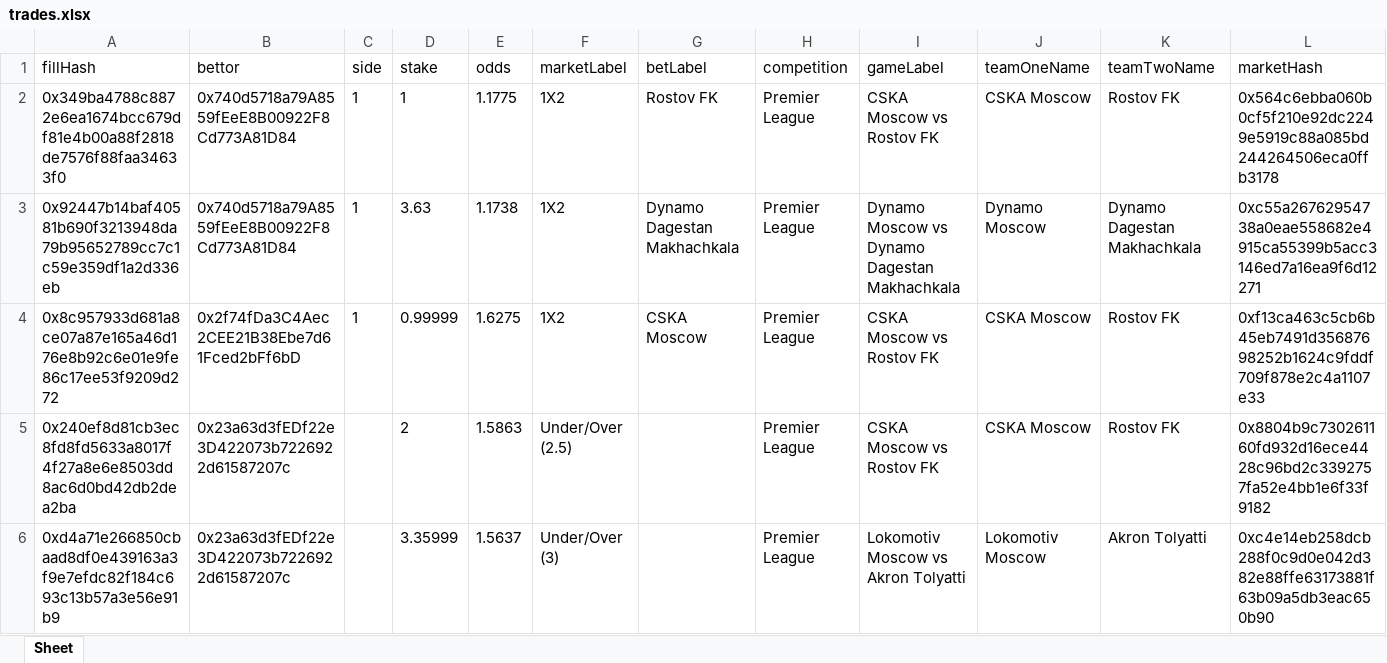
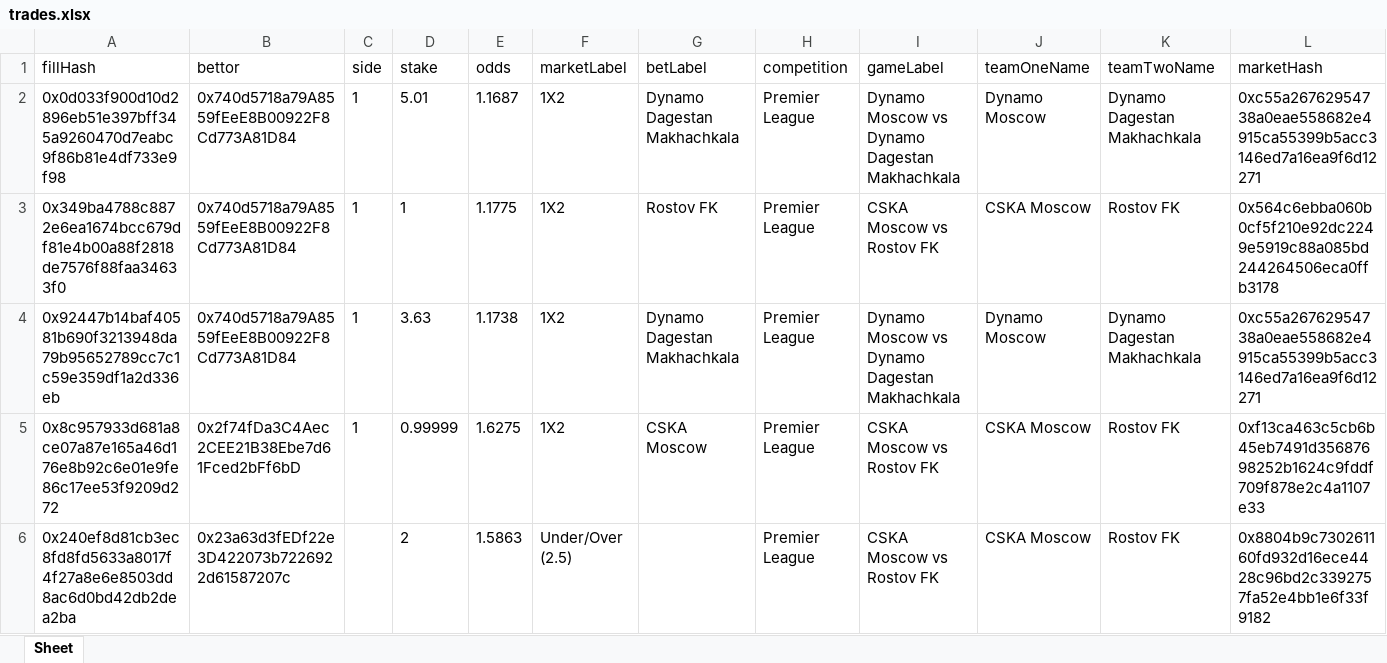
Before and after one commit to aimidas1/transactions_sxbet, an Excel workbook: data/sxbet/ligas/Premier League/trades.xlsx, sheet Sheet, drawn as a sheet; only a part is shown; the shorter side is filled out with more unchanged rows; values as stored, in another font and other column widths than the file's, no borders; rows hold the shown columns only; the diff names each change by its address in the sheet, - before the commit and + after, or states it on an @@ line.

Commit message:
Update soccer trades 2026-08-04 17:01:23 UTC

```diff
--- a/data/sxbet/ligas/Premier League/trades.xlsx (sheet Sheet)
+++ b/data/sxbet/ligas/Premier League/trades.xlsx (sheet Sheet)
+row 2: 0x0d033f900d10d2896eb51e397bff345a9260470d7eabc9f86b81e4df733e9f98 | 0x740d5718a79A8559fEeE8B00922F8Cd773A81D84 | 1 | 5.01 | 1.1687 | 1X2 | Dynamo Dagestan Makhachkala | Premier League | Dynamo Moscow vs Dynamo Dagestan Makhachkala | Dynamo Moscow | Dynamo Dagestan Makhachkala | 0xc55a26762954738a0eae558682e4915ca55399b5acc3146ed7a16ea9f6d12271
```
Also changed, not shown: data/sxbet/ligas/Champions League_UEFA/trades.xlsx, data/sxbet/ligas/Europa League_UEFA/trades.xlsx, 9 other files.
